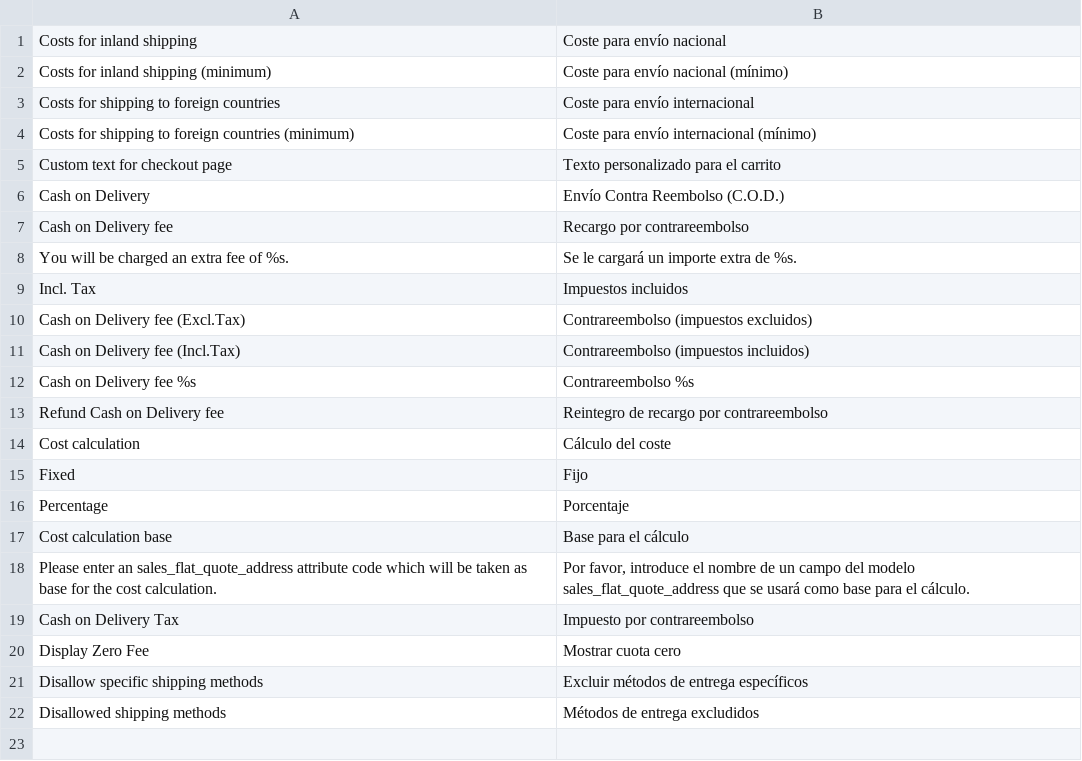
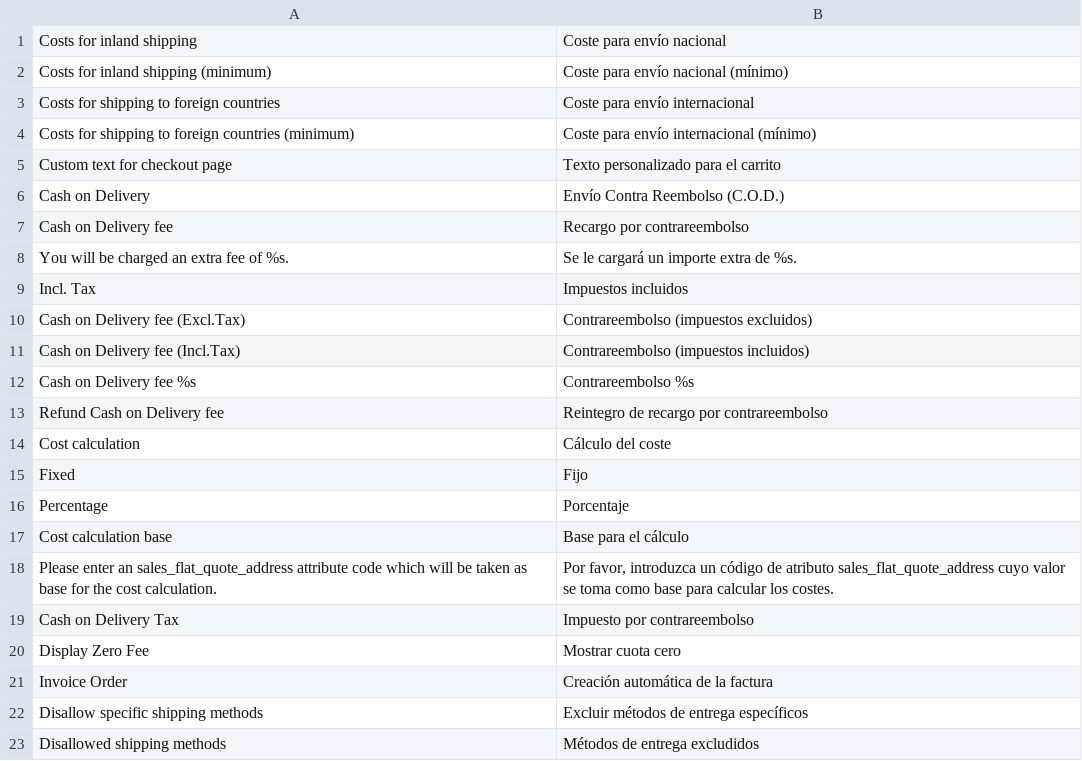
Before and after one commit to PHOENIX-MEDIA/Magento-CashOnDelivery, a CSV file: app/locale/es_ES/Phoenix_CashOnDelivery.csv, drawn as a sheet.

```diff
--- a/app/locale/es_ES/Phoenix_CashOnDelivery.csv
+++ b/app/locale/es_ES/Phoenix_CashOnDelivery.csv
@@ -17,5 +17,6 @@
 "Cost calculation base","Base para el cálculo"
-"Please enter an sales_flat_quote_address attribute code which will be taken as base for the cost calculation.","Por favor, introduce el nombre de un campo del modelo sales_flat_quote_address que se usará como base para el cálculo."
+"Please enter an sales_flat_quote_address attribute code which will be taken as base for the cost calculation.","Por favor, introduzca un código de atributo sales_flat_quote_address cuyo valor se toma como base para calcular los costes."
 "Cash on Delivery Tax","Impuesto por contrareembolso"
 "Display Zero Fee","Mostrar cuota cero"
+"Invoice Order","Creación automática de la factura"
 "Disallow specific shipping methods","Excluir métodos de entrega específicos"
```
Also changed, not shown: app/locale/de_DE/Phoenix_CashOnDelivery.csv, app/locale/en_US/Phoenix_CashOnDelivery.csv, 6 other files.
